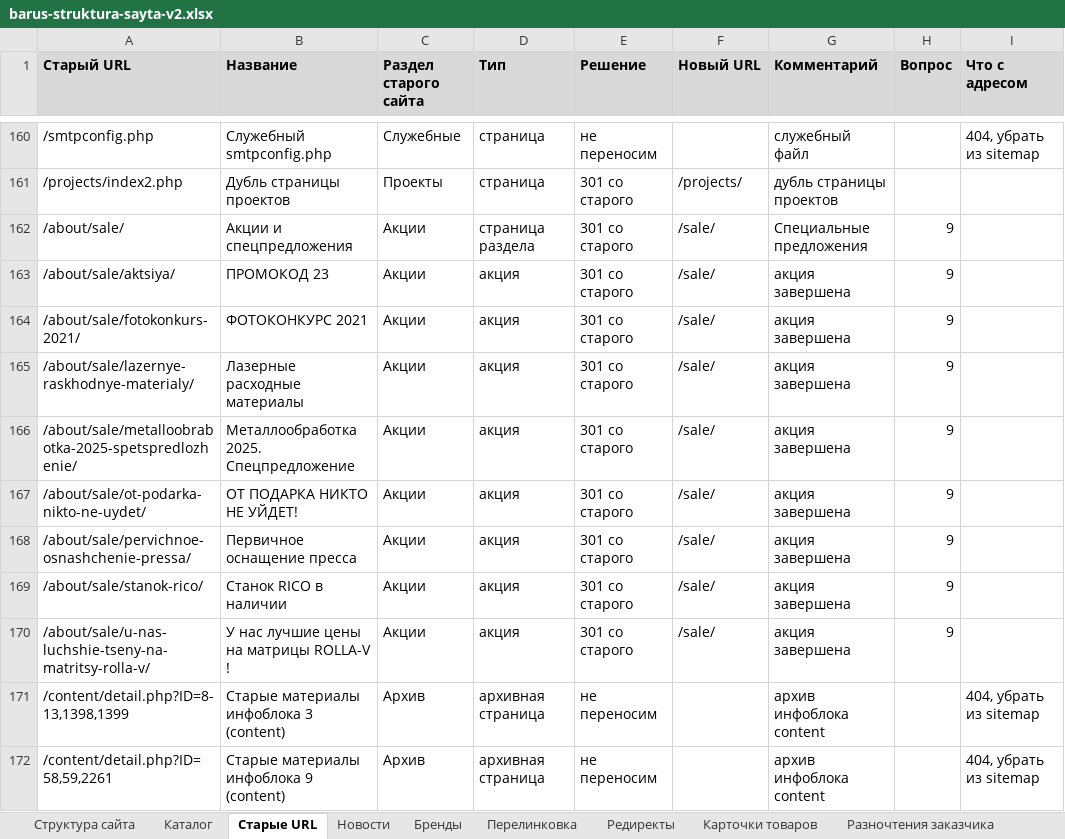
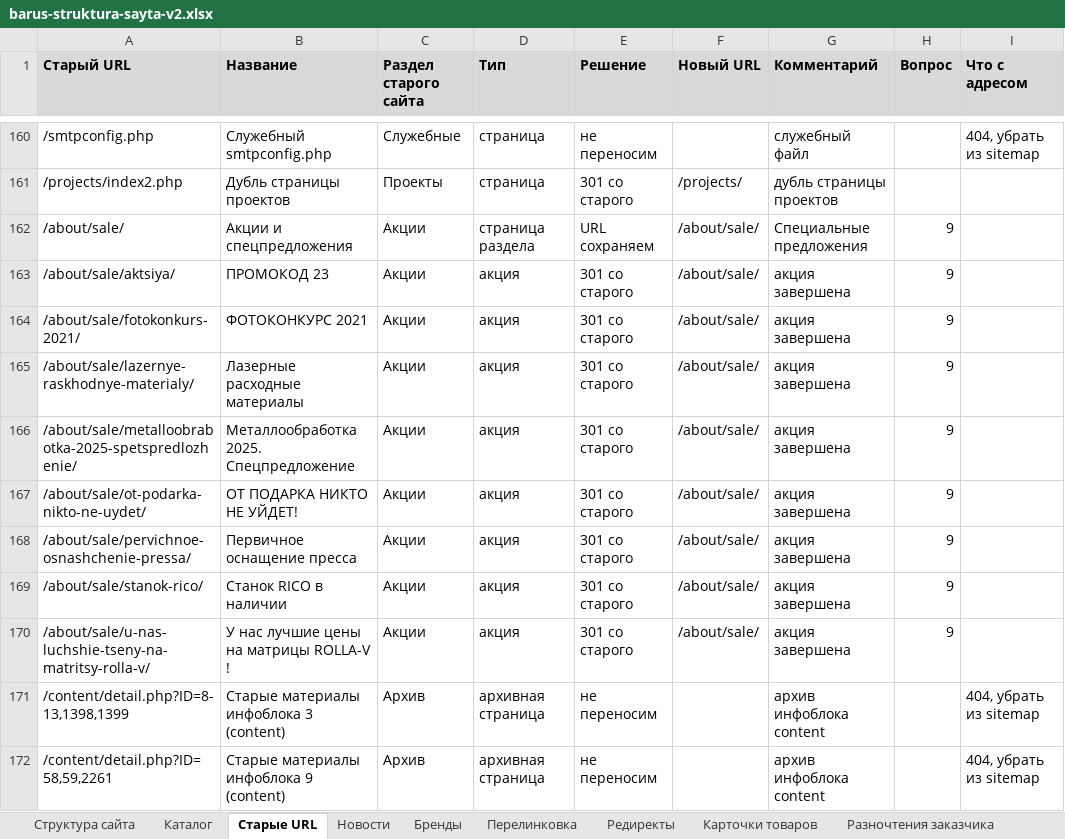
Before and after one commit to rodrigesdmitriy-ux/barus-meeting-0908, an Excel workbook: structure-v2/barus-struktura-sayta-v2.xlsx, sheet Старые URL, drawn as a sheet; only a part is shown, gaps mark what is left out; values as stored, in another font and other column widths than the file's, no borders; the diff names each change by its address in the sheet, - before the commit and + after, or states it on an @@ line.

```diff
--- a/structure-v2/barus-struktura-sayta-v2.xlsx (sheet Старые URL)
+++ b/structure-v2/barus-struktura-sayta-v2.xlsx (sheet Старые URL)
-E162 (Решение): 301 со старого
+E162 (Решение): URL сохраняем
-F162:F170 (Новый URL): /sale/
+F162:F170 (Новый URL): /about/sale/
```
Also changed, not shown: sheet Редиректы, sheet Структура сайта, sheet Вопросы заказчику, 4 other files.
